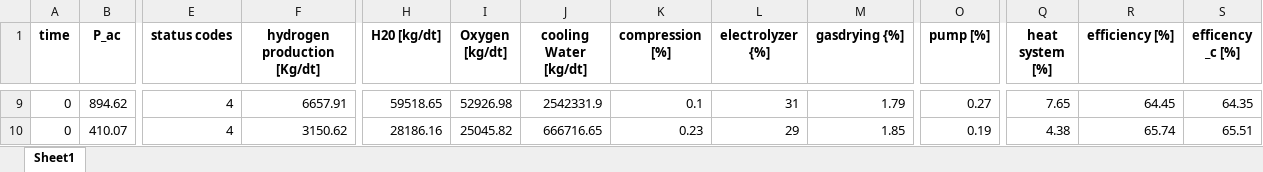
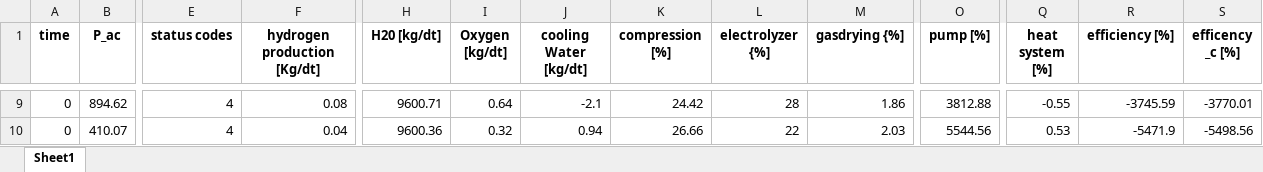
Before and after one commit to lilseigo/vpplib, an Excel workbook: vpplib/a_output.xlsx, sheet Sheet1, drawn as a sheet; only a part is shown, gaps mark what is left out; values as stored, in another font and other column widths than the file's, no borders; the diff covers the shown part only; the diff names each change by its address in the sheet, - before the commit and + after, or states it on an @@ line.

```diff
--- a/vpplib/a_output.xlsx (sheet Sheet1)
+++ b/vpplib/a_output.xlsx (sheet Sheet1)
-F9 (hydrogen production [Kg/dt]): 6657.91
+F9 (hydrogen production [Kg/dt]): 0.08
-H9 (H20 [kg/dt]): 59518.65
+H9 (H20 [kg/dt]): 9600.71
-I9 (Oxygen [kg/dt]): 52926.98
+I9 (Oxygen [kg/dt]): 0.64
-J9 (cooling Water [kg/dt]): 2542331.9
+J9 (cooling Water [kg/dt]): -2.1
-K9 (compression [%]): 0.1
+K9 (compression [%]): 24.42
-L9 (electrolyzer {%]): 31
+L9 (electrolyzer {%]): 28
-M9 (gasdrying {%]): 1.79
+M9 (gasdrying {%]): 1.86
-O9 (pump [%]): 0.27
+O9 (pump [%]): 3812.88
-Q9 (heat system [%]): 7.65
+Q9 (heat system [%]): -0.55
-R9 (efficiency [%]): 64.45
+R9 (efficiency [%]): -3745.59
-S9 (efficency _c [%]): 64.35
+S9 (efficency _c [%]): -3770.01
-F10 (hydrogen production [Kg/dt]): 3150.62
+F10 (hydrogen production [Kg/dt]): 0.04
-H10 (H20 [kg/dt]): 28186.16
+H10 (H20 [kg/dt]): 9600.36
-I10 (Oxygen [kg/dt]): 25045.82
+I10 (Oxygen [kg/dt]): 0.32
-J10 (cooling Water [kg/dt]): 666716.65
+J10 (cooling Water [kg/dt]): 0.94
-K10 (compression [%]): 0.23
+K10 (compression [%]): 26.66
-L10 (electrolyzer {%]): 29
+L10 (electrolyzer {%]): 22
-M10 (gasdrying {%]): 1.85
+M10 (gasdrying {%]): 2.03
-O10 (pump [%]): 0.19
+O10 (pump [%]): 5544.56
-Q10 (heat system [%]): 4.38
+Q10 (heat system [%]): 0.53
-R10 (efficiency [%]): 65.74
+R10 (efficiency [%]): -5471.9
-S10 (efficency _c [%]): 65.51
+S10 (efficency _c [%]): -5498.56
```
Also changed, not shown: 1 added row, 81 removed rows and 169 edited cells elsewhere in this sheet, 3 other files.
